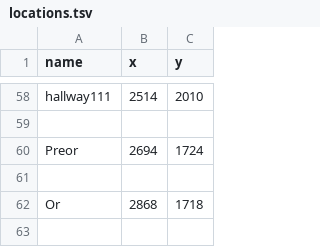
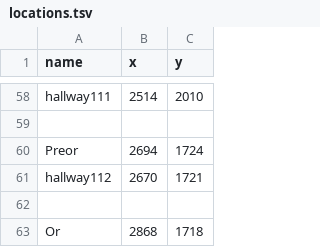
Before and after one commit to SoftEngTeamC/FaulknerMap2, a TSV file: src/main/resources/data/floor1/locations.tsv, drawn as a sheet; only a part is shown, gaps mark what is left out; the shorter side is filled out with more unchanged rows; the diff covers the shown part only; the diff names each change by its address in the sheet, - before the commit and + after, or states it on an @@ line.

```diff
--- a/src/main/resources/data/floor1/locations.tsv
+++ b/src/main/resources/data/floor1/locations.tsv
+row 61: hallway112 | 2670 | 1721
```
Also changed, not shown: 12 added rows, 1 removed row and 3 edited cells elsewhere in this file.
